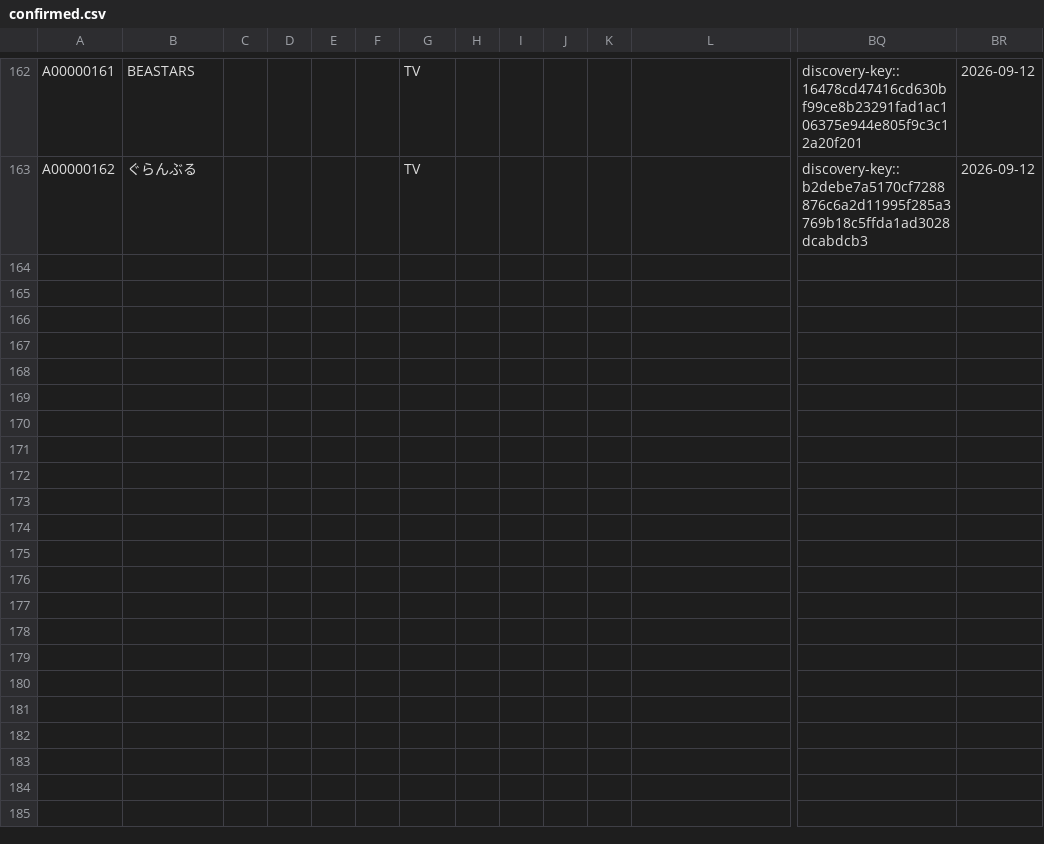
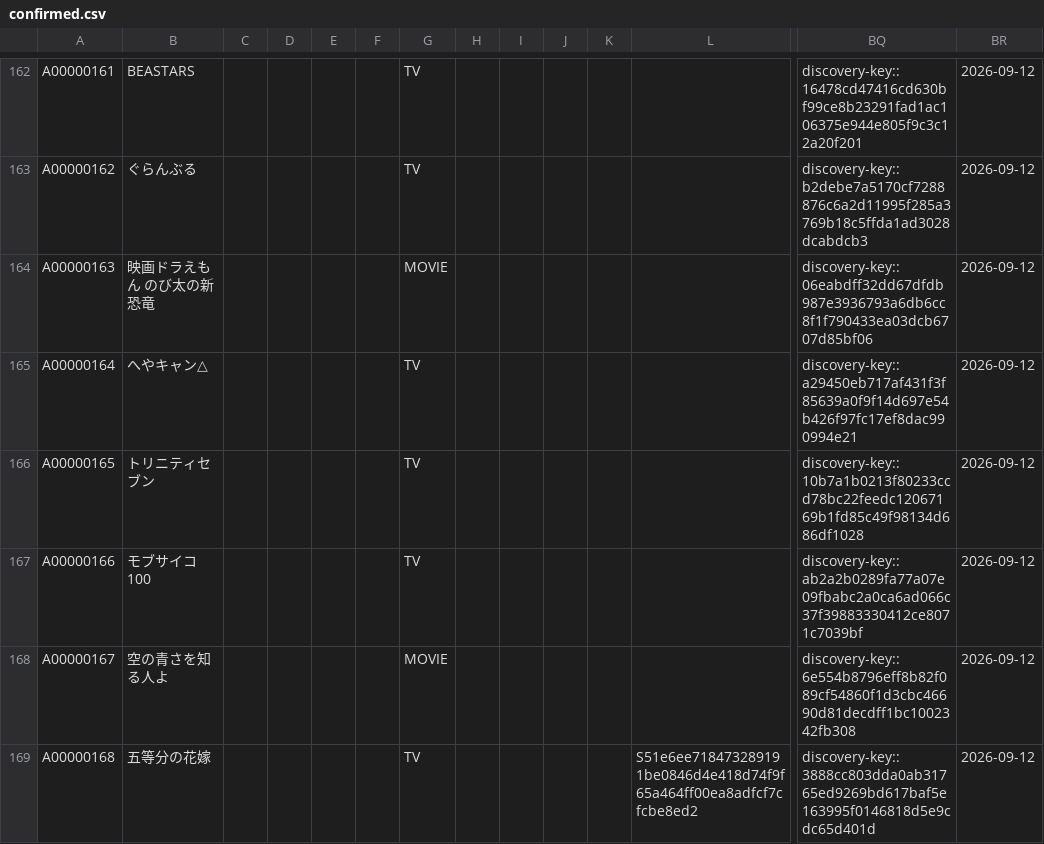
Before and after one commit to arunhistory/-anime-memory, a CSV file: confirmed/confirmed.csv, drawn as a sheet; only a part is shown, gaps mark what is left out; rows hold the shown columns only; the diff names each change by its address in the sheet, - before the commit and + after, or states it on an @@ line.

```diff
--- a/confirmed/confirmed.csv
+++ b/confirmed/confirmed.csv
+row 164: A00000163 | 映画ドラえもん のび太の新恐竜 |  |  |  |  | MOVIE |  |  |  |  |  | discovery-key::06eabdff32dd67dfdb987e3936793a6db6cc8f1f790433ea03dcb6707d85bf06 | 2026-09-12
+row 165: A00000164 | へやキャン△ |  |  |  |  | TV |  |  |  |  |  | discovery-key::a29450eb717af431f3f85639a0f9f14d697e54b426f97fc17ef8dac990994e21 | 2026-09-12
+row 166: A00000165 | トリニティセブン |  |  |  |  | TV |  |  |  |  |  | discovery-key::10b7a1b0213f80233ccd78bc22feedc12067169b1fd85c49f98134d686df1028 | 2026-09-12
+row 167: A00000166 | モブサイコ100 |  |  |  |  | TV |  |  |  |  |  | discovery-key::ab2a2b0289fa77a07e09fbabc2a0ca6ad066c37f39883330412ce8071c7039bf | 2026-09-12
+row 168: A00000167 | 空の青さを知る人よ |  |  |  |  | MOVIE |  |  |  |  |  | discovery-key::6e554b8796eff8b82f089cf54860f1d3cbc46690d81decdff1bc1002342fb308 | 2026-09-12
+row 169: A00000168 | 五等分の花嫁 |  |  |  |  | TV |  |  |  |  | S51e6ee718473289191be0846d4e418d74f9f65a464ff00ea8adfcf7cfcbe8ed2 | discovery-key::3888cc803dda0ab31765ed9269bd617baf5e163995f0146818d5e9cdc65d401d | 2026-09-12
```
Also changed, not shown: 15 other files.
